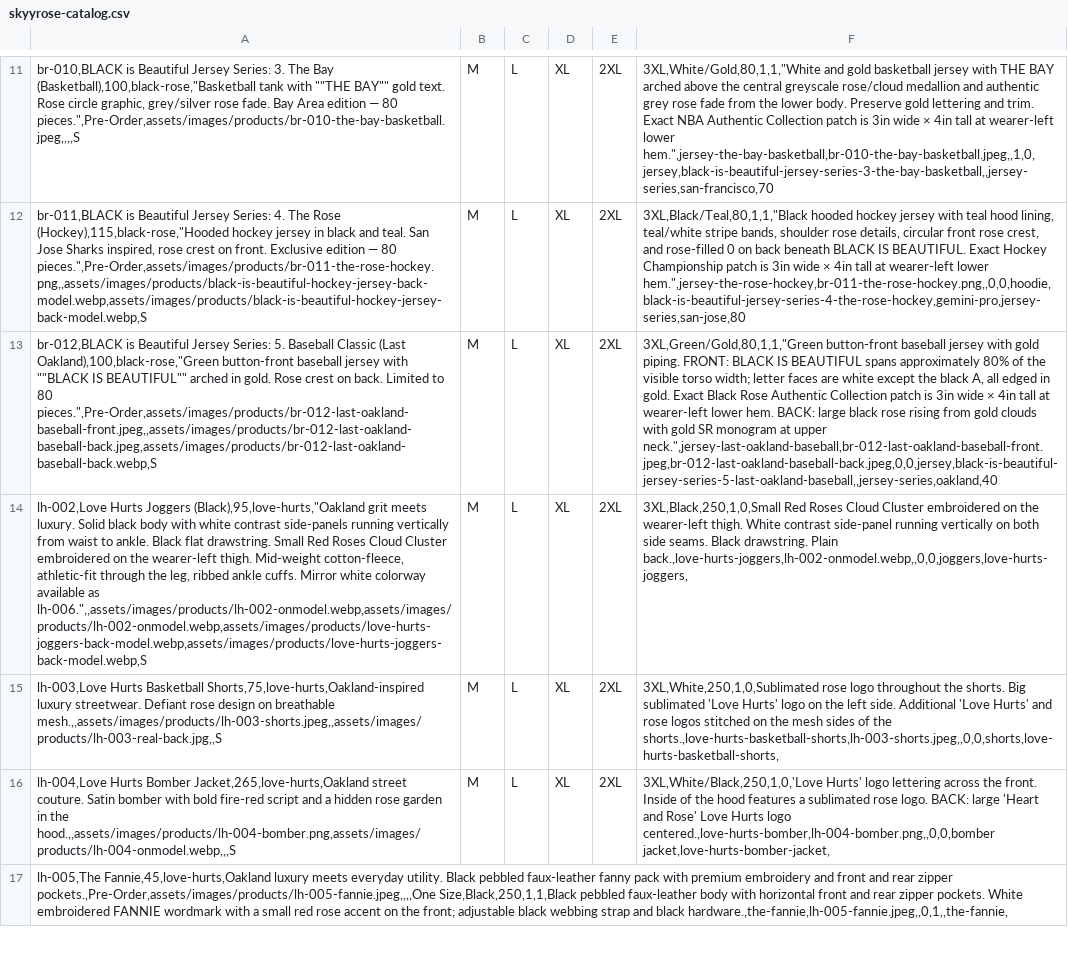
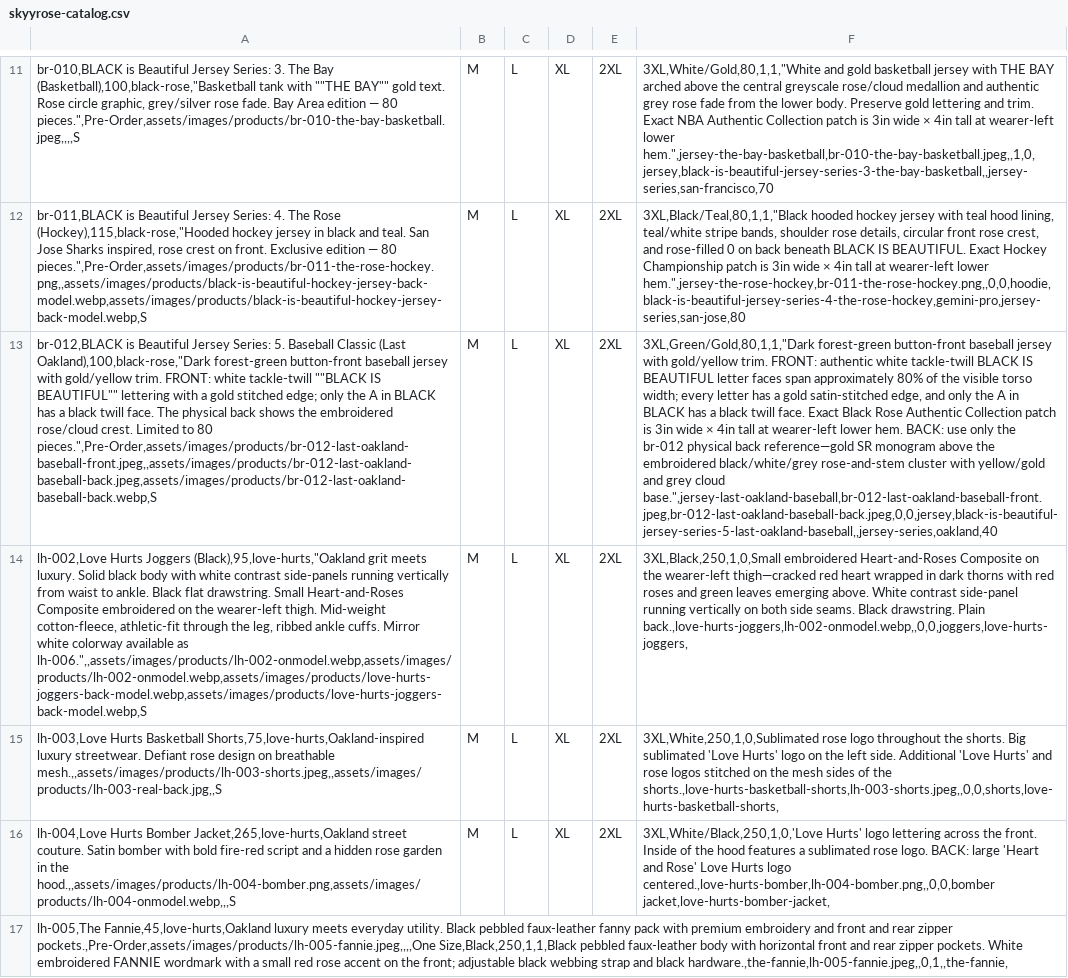
Before and after one commit to SkyyRoseLLC/DevSkyy, a CSV file: frontend/data/skyyrose-catalog.csv, drawn as a sheet; only a part is shown, gaps mark what is left out; the diff covers the shown part only; the diff names each change by its address in the sheet, - before the commit and + after, or states it on an @@ line.

```diff
--- a/frontend/data/skyyrose-catalog.csv
+++ b/frontend/data/skyyrose-catalog.csv
-A13: …Classic (Last Oakland),100,black-rose,"Green button-front baseball jersey with ""BLACK IS BEAUTIFUL"" arched in gold. Rose crest on back. Limited to…
+A13: …Classic (Last Oakland),100,black-rose,"Dark forest-green button-front baseball jersey with gold/yellow trim. FRONT: white tackle-twill ""BLACK IS BEAUTIFUL"" lettering with a gold stitched edge; only the A in BLACK has a black twill face. The physical back shows the embroidered rose/cloud crest. Limited to…
-F13: 3XL,Green/Gold,80,1,1,"Green button-front baseball jersey with gold piping. FRONT: BLACK IS BEAUTIFUL spans approximately 80% of the visible torso width; letter faces are white except the black A, all edged in gold. Exact Black Rose Authentic Collection patch is 3in wide × 4in tall at wearer-left lower hem. BACK: large black rose rising from gold clouds with gold SR monogram at upper neck.",jersey-last-oakland-baseball,br-012-last-oakland-baseball-front.jpeg,br-012-last-oakland-baseball-back.jpeg,0,0,jersey,black-is-beautiful-jersey-series-5-last-oakland-baseball,,jersey-series,oakland,40
+F13: 3XL,Green/Gold,80,1,1,"Dark forest-green button-front baseball jersey with gold/yellow trim. FRONT: authentic white tackle-twill BLACK IS BEAUTIFUL letter faces span approximately 80% of the visible torso width; every letter has a gold satin-stitched edge, and only the A in BLACK has a black twill face. Exact Black Rose Authentic Collection patch is 3in wide × 4in tall at wearer-left lower hem. BACK: use only the br-012 physical back reference—gold SR monogram above the embroidered black/white/grey rose-and-stem cluster with yellow/gold and grey cloud base.",jersey-last-oakland-baseball,br-012-last-oakland-baseball-front.jpeg,br-012-last-oakland-baseball-back.jpeg,0,0,jersey,black-is-beautiful-jersey-series-5-last-oakland-baseball,,jersey-series,oakland,40
-A14: …drawstring. Small Red Roses Cloud Cluster embroidered on…
+A14: …drawstring. Small Heart-and-Roses Composite embroidered on…
-F14: 3XL,Black,250,1,0,Small Red Roses Cloud Cluster embroidered on the wearer-left thigh. White contrast…
+F14: 3XL,Black,250,1,0,Small embroidered Heart-and-Roses Composite on the wearer-left thigh—cracked red heart wrapped in dark thorns with red roses and green leaves emerging above. White contrast…
```
Also changed, not shown: 2 edited cells elsewhere in this file, wordpress-theme/skyyrose-flagship/data/skyyrose-catalog.csv, 25 other files.
